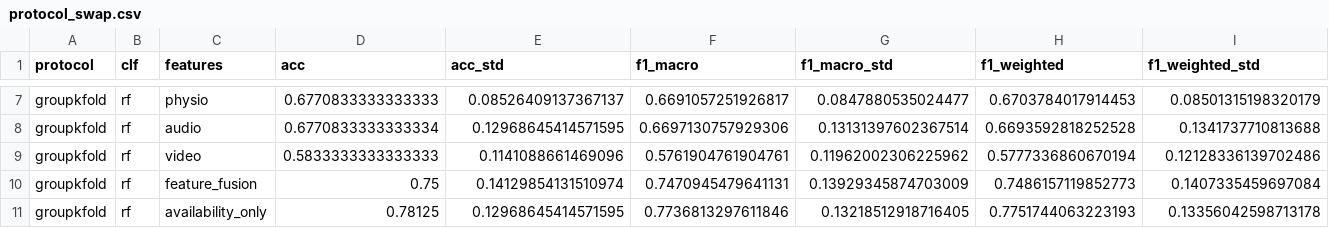
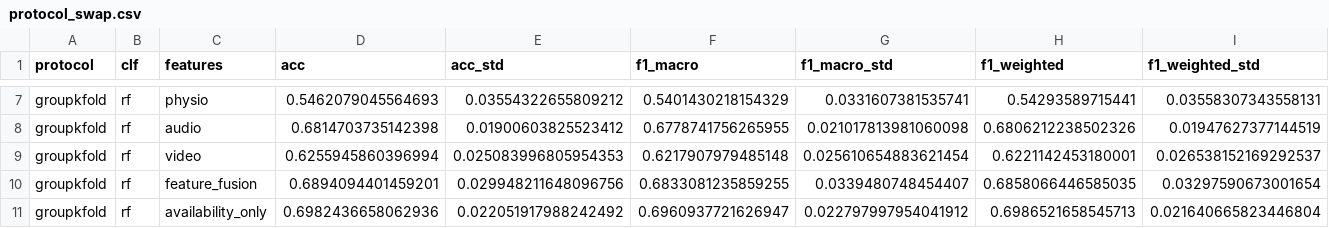
Before and after one commit to surajmeruva0786/stressID, a CSV file: research_way/reports/leakage_proof/protocol_swap.csv, drawn as a sheet; only a part is shown, gaps mark what is left out; the diff covers the shown part only; the diff names each change by its address in the sheet, - before the commit and + after, or states it on an @@ line.

```diff
--- a/research_way/reports/leakage_proof/protocol_swap.csv
+++ b/research_way/reports/leakage_proof/protocol_swap.csv
-D7 (acc): 0.6770833333333333
+D7 (acc): 0.5462079045564693
-E7 (acc_std): 0.08526409137367137
+E7 (acc_std): 0.03554322655809212
-F7 (f1_macro): 0.6691057251926817
+F7 (f1_macro): 0.5401430218154329
-G7 (f1_macro_std): 0.0847880535024477
+G7 (f1_macro_std): 0.0331607381535741
-H7 (f1_weighted): 0.6703784017914453
+H7 (f1_weighted): 0.54293589715441
-I7 (f1_weighted_std): 0.08501315198320179
+I7 (f1_weighted_std): 0.03558307343558131
-D8 (acc): 0.6770833333333334
+D8 (acc): 0.6814703735142398
-E8 (acc_std): 0.12968645414571595
+E8 (acc_std): 0.01900603825523412
-F8 (f1_macro): 0.6697130757929306
+F8 (f1_macro): 0.6778741756265955
-G8 (f1_macro_std): 0.13131397602367514
+G8 (f1_macro_std): 0.021017813981060098
-H8 (f1_weighted): 0.6693592818252528
+H8 (f1_weighted): 0.6806212238502326
-I8 (f1_weighted_std): 0.1341737710813688
+I8 (f1_weighted_std): 0.01947627377144519
-D9 (acc): 0.5833333333333333
+D9 (acc): 0.6255945860396994
-E9 (acc_std): 0.1141088661469096
+E9 (acc_std): 0.025083996805954353
-F9 (f1_macro): 0.5761904761904761
+F9 (f1_macro): 0.6217907979485148
-G9 (f1_macro_std): 0.11962002306225962
+G9 (f1_macro_std): 0.025610654883621454
-H9 (f1_weighted): 0.5777336860670194
+H9 (f1_weighted): 0.6221142453180001
-I9 (f1_weighted_std): 0.12128336139702486
+I9 (f1_weighted_std): 0.026538152169292537
-D10 (acc): 0.75
+D10 (acc): 0.6894094401459201
-E10 (acc_std): 0.14129854131510974
+E10 (acc_std): 0.029948211648096756
-F10 (f1_macro): 0.7470945479641131
+F10 (f1_macro): 0.6833081235859255
-G10 (f1_macro_std): 0.13929345874703009
+G10 (f1_macro_std): 0.0339480748454407
-H10 (f1_weighted): 0.7486157119852773
+H10 (f1_weighted): 0.6858066446585035
-I10 (f1_weighted_std): 0.1407335459697084
+I10 (f1_weighted_std): 0.03297590673001654
-D11 (acc): 0.78125
+D11 (acc): 0.6982436658062936
-E11 (acc_std): 0.12968645414571595
+E11 (acc_std): 0.022051917988242492
-F11 (f1_macro): 0.7736813297611846
+F11 (f1_macro): 0.6960937721626947
-G11 (f1_macro_std): 0.13218512918716405
+G11 (f1_macro_std): 0.022797997954041912
-H11 (f1_weighted): 0.7751744063223193
+H11 (f1_weighted): 0.6986521658545713
-I11 (f1_weighted_std): 0.13356042598713178
+I11 (f1_weighted_std): 0.021640665823446804
```
Also changed, not shown: 90 edited cells elsewhere in this file, research_way/reports/leakage_proof/inflation.csv, 2 other files.
